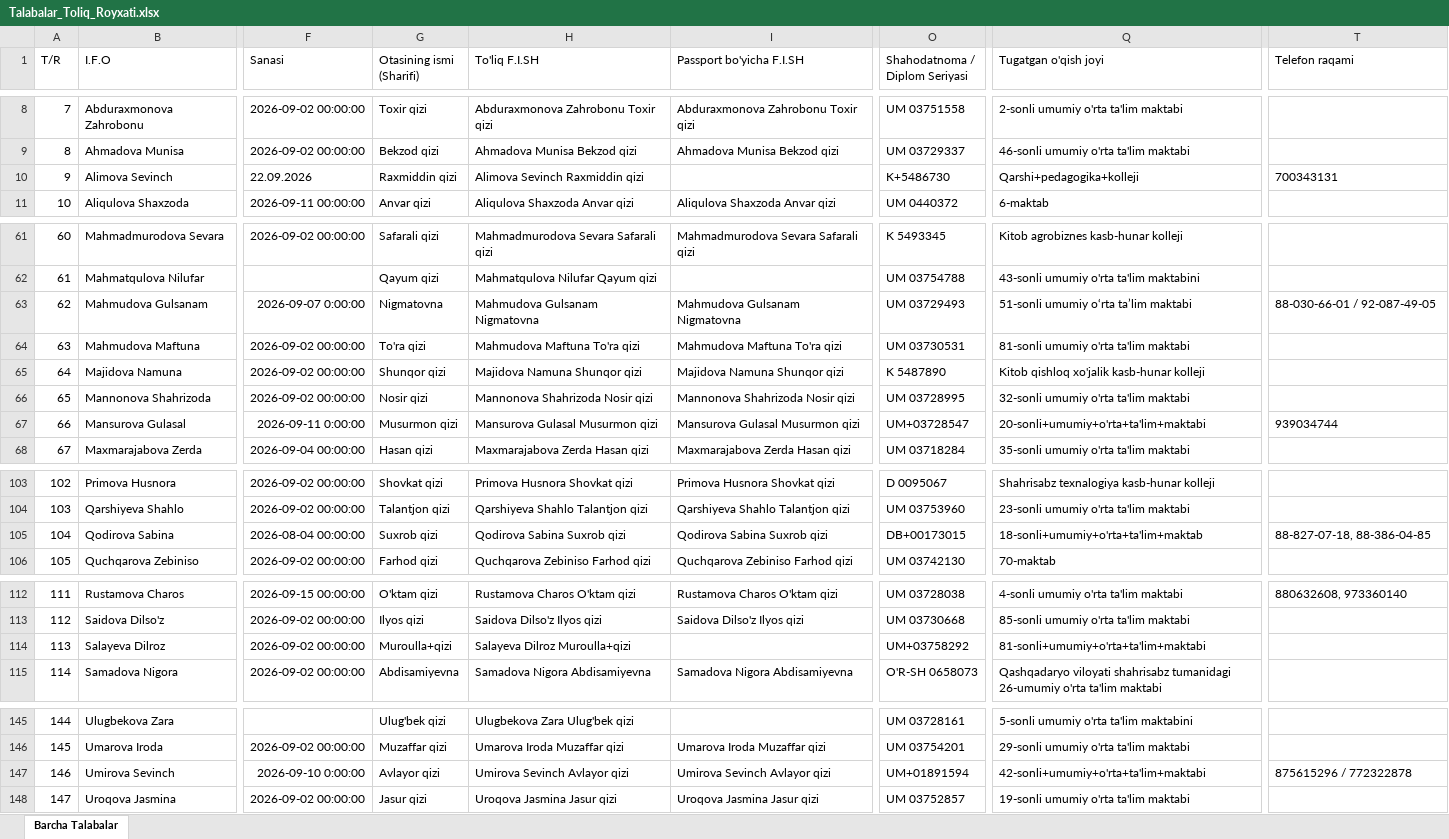
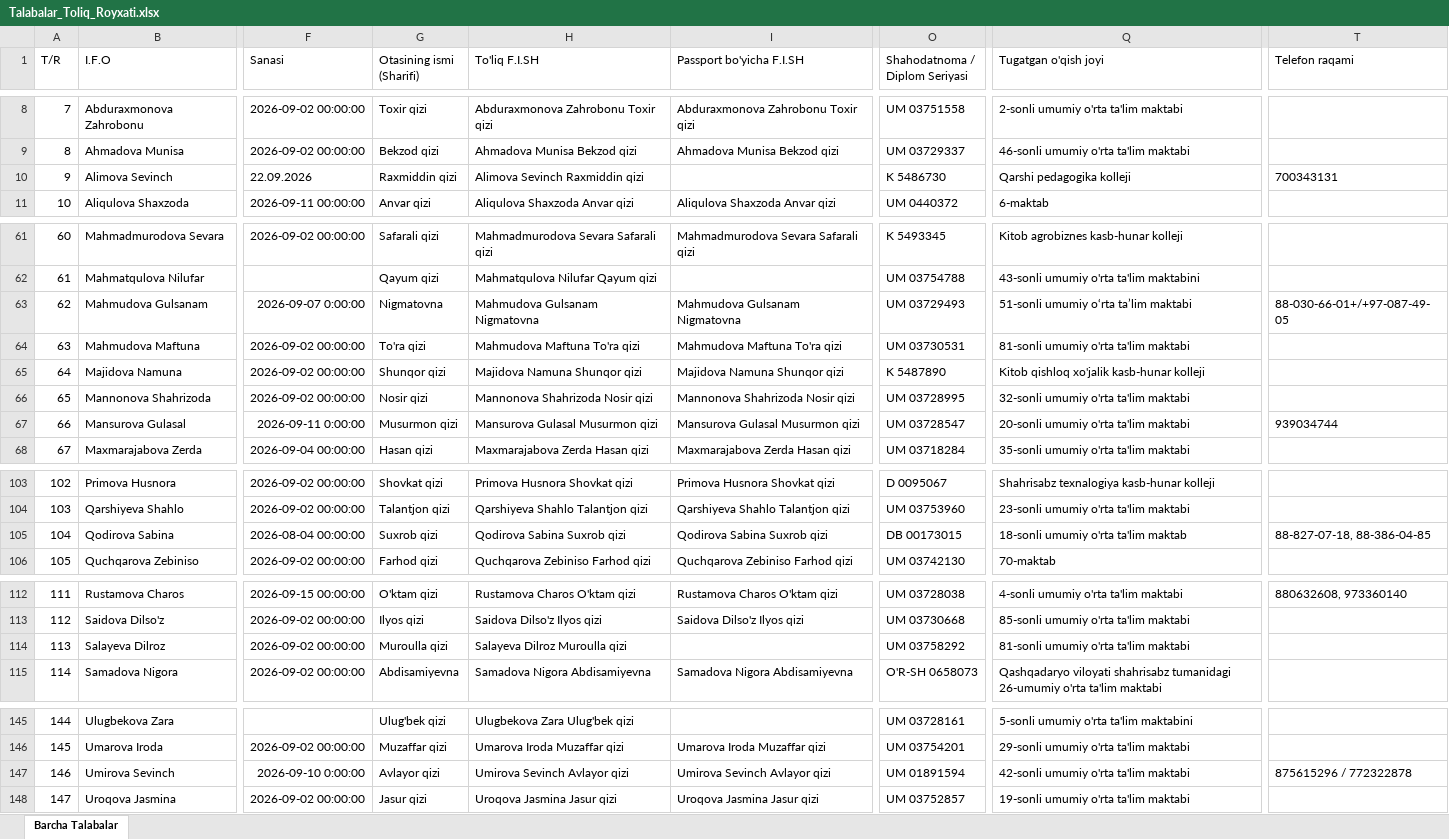
Before and after one commit to ozodbeknapasov007-dotcom/talabalar-jadvali, an Excel workbook: Talabalar_Toliq_Royxati.xlsx, sheet Barcha Talabalar, drawn as a sheet; only a part is shown, gaps mark what is left out; values as stored, in another font and other column widths than the file's, no borders; the diff covers the shown part only; the diff names each change by its address in the sheet, - before the commit and + after, or states it on an @@ line.

```diff
--- a/Talabalar_Toliq_Royxati.xlsx (sheet Barcha Talabalar)
+++ b/Talabalar_Toliq_Royxati.xlsx (sheet Barcha Talabalar)
-O10 (Shahodatnoma / Diplom Seriyasi): K+5486730
+O10 (Shahodatnoma / Diplom Seriyasi): K 5486730
-Q10 (Tugatgan o'qish joyi): Qarshi+pedagogika+kolleji
+Q10 (Tugatgan o'qish joyi): Qarshi pedagogika kolleji
-T63 (Telefon raqami): 88-030-66-01 / 92-087-49-05
+T63 (Telefon raqami): 88-030-66-01+/+97-087-49-05
-O67 (Shahodatnoma / Diplom Seriyasi): UM+03728547
+O67 (Shahodatnoma / Diplom Seriyasi): UM 03728547
-Q67 (Tugatgan o'qish joyi): 20-sonli+umumiy+o'rta+ta'lim+maktabi
+Q67 (Tugatgan o'qish joyi): 20-sonli umumiy o'rta ta'lim maktabi
-O105 (Shahodatnoma / Diplom Seriyasi): DB+00173015
+O105 (Shahodatnoma / Diplom Seriyasi): DB 00173015
-Q105 (Tugatgan o'qish joyi): 18-sonli+umumiy+o'rta+ta'lim+maktab
+Q105 (Tugatgan o'qish joyi): 18-sonli umumiy o'rta ta'lim maktab
-G114 (Otasining ismi (Sharifi)): Muroulla+qizi
+G114 (Otasining ismi (Sharifi)): Muroulla qizi
-H114 (To'liq F.I.SH): Salayeva Dilroz Muroulla+qizi
+H114 (To'liq F.I.SH): Salayeva Dilroz Muroulla qizi
-O114 (Shahodatnoma / Diplom Seriyasi): UM+03758292
+O114 (Shahodatnoma / Diplom Seriyasi): UM 03758292
-Q114 (Tugatgan o'qish joyi): 81-sonli+umumiy+o'rta+ta'lim+maktabi
+Q114 (Tugatgan o'qish joyi): 81-sonli umumiy o'rta ta'lim maktabi
-O147 (Shahodatnoma / Diplom Seriyasi): UM+01891594
+O147 (Shahodatnoma / Diplom Seriyasi): UM 01891594
-Q147 (Tugatgan o'qish joyi): 42-sonli+umumiy+o'rta+ta'lim+maktabi
+Q147 (Tugatgan o'qish joyi): 42-sonli umumiy o'rta ta'lim maktabi
```
Also changed, not shown: 3 edited cells elsewhere in this sheet, Talabalar_Yangilangan_Royxat.xlsx, qayta_tekshiruv/Talabalar_Yangilangan_Royxat.xlsx, 8 other files.
